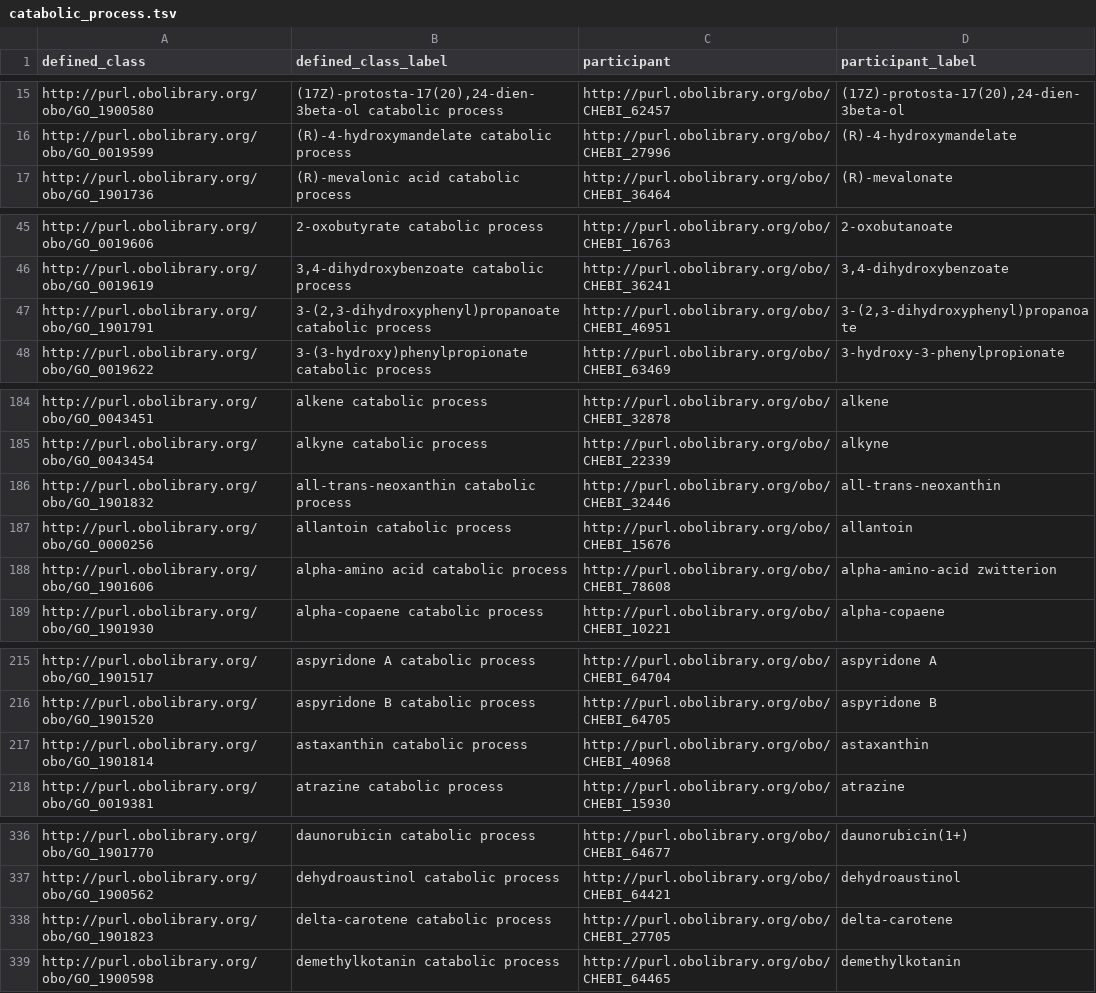
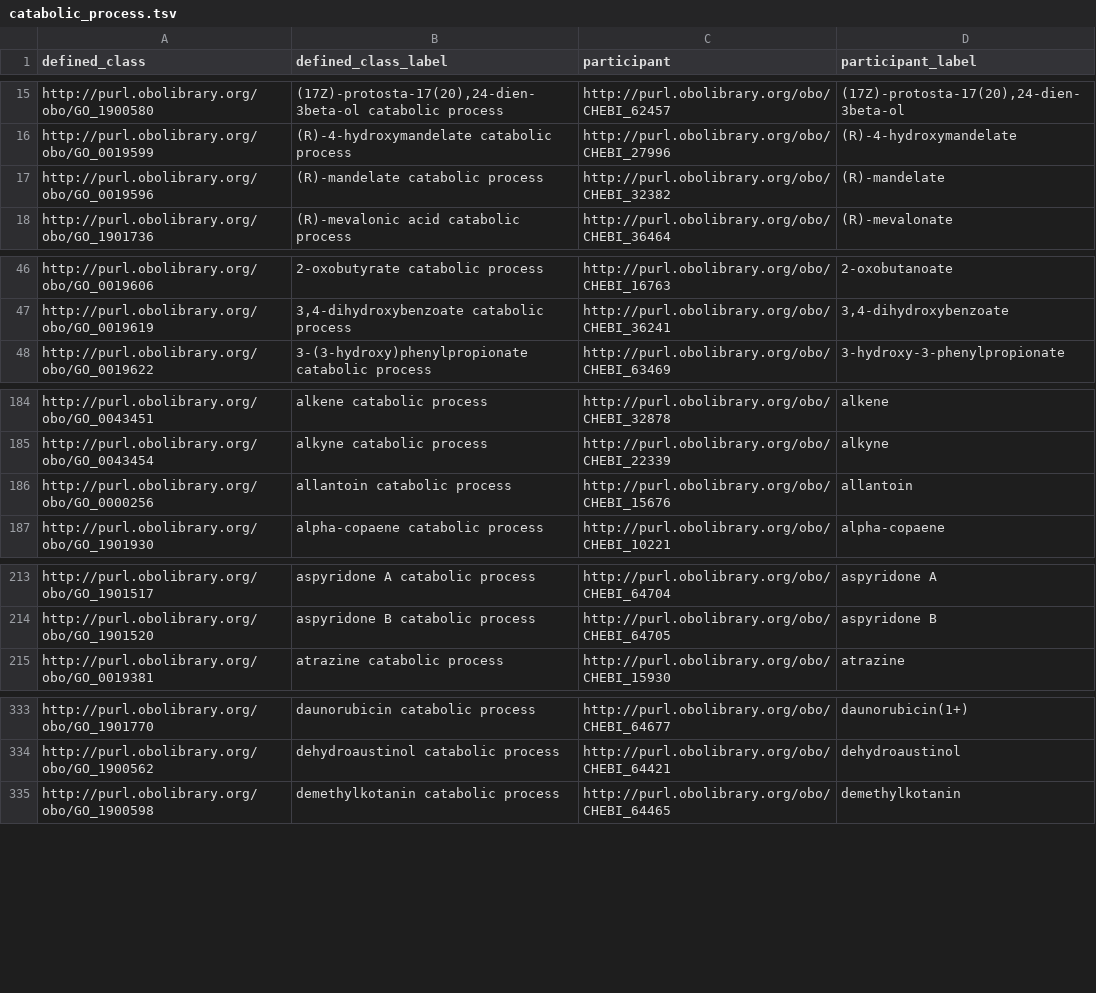
Before and after one commit to geneontology/go-ontology, a TSV file: src/design_patterns/catabolic_process.tsv, drawn as a sheet; only a part is shown, gaps mark what is left out; removed rows and columns are numbered as before the commit, all else as after; the diff covers the shown part only; the diff names each change by its address in the sheet, - before the commit and + after, or states it on an @@ line.

```diff
--- a/src/design_patterns/catabolic_process.tsv
+++ b/src/design_patterns/catabolic_process.tsv
+row 17: http://purl.obolibrary.org/obo/GO_0019596 | (R)-mandelate catabolic process | http://purl.obolibrary.org/obo/CHEBI_32382 | (R)-mandelate
-row 47: http://purl.obolibrary.org/obo/GO_1901791 | 3-(2,3-dihydroxyphenyl)propanoate catabolic process | http://purl.obolibrary.org/obo/CHEBI_46951 | 3-(2,3-dihydroxyphenyl)propanoate
-row 186: http://purl.obolibrary.org/obo/GO_1901832 | all-trans-neoxanthin catabolic process | http://purl.obolibrary.org/obo/CHEBI_32446 | all-trans-neoxanthin
-row 188: http://purl.obolibrary.org/obo/GO_1901606 | alpha-amino acid catabolic process | http://purl.obolibrary.org/obo/CHEBI_78608 | alpha-amino-acid zwitterion
-row 217: http://purl.obolibrary.org/obo/GO_1901814 | astaxanthin catabolic process | http://purl.obolibrary.org/obo/CHEBI_40968 | astaxanthin
-row 338: http://purl.obolibrary.org/obo/GO_1901823 | delta-carotene catabolic process | http://purl.obolibrary.org/obo/CHEBI_27705 | delta-carotene
```
Also changed, not shown: 4 removed rows elsewhere in this file, src/design_patterns/involved_in_x_y.tsv, src/design_patterns/negative_regulation.tsv, 21 other files.
